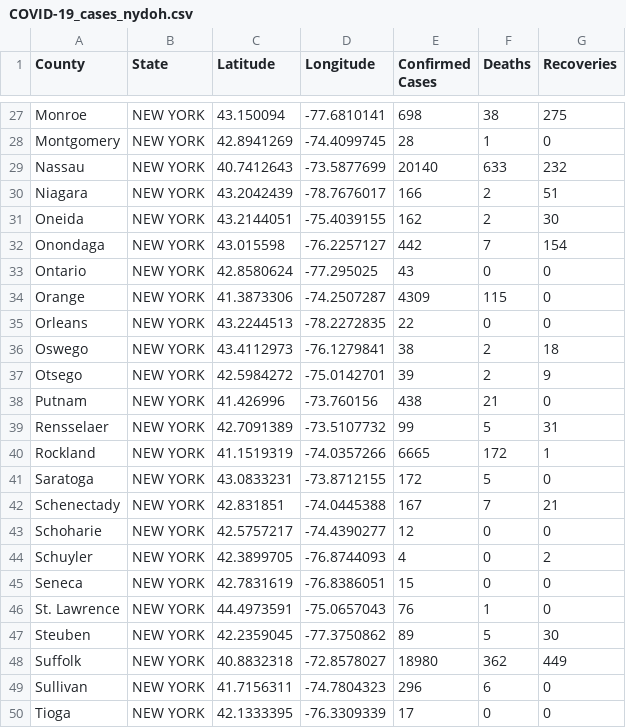
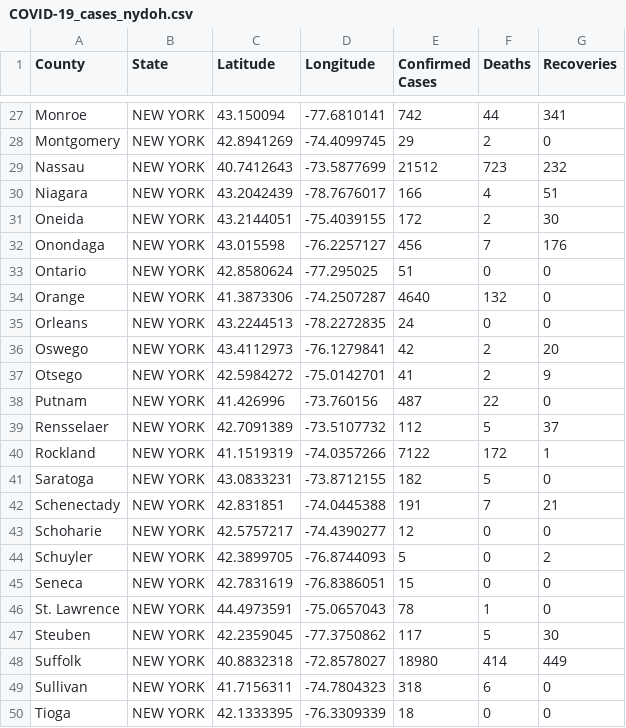
Before and after one commit to ThanatoSohne/COVID-19-Outbreak-Visualization-Tool, a CSV file: Web Scrapers/COVID-19_cases_nydoh.csv, drawn as a sheet; only a part is shown, gaps mark what is left out; the diff covers the shown part only; the diff names each change by its address in the sheet, - before the commit and + after, or states it on an @@ line.

Commit message:
Update COVID-19_cases_nydoh.csv

```diff
--- a/Web Scrapers/COVID-19_cases_nydoh.csv
+++ b/Web Scrapers/COVID-19_cases_nydoh.csv
-E27 (Confirmed Cases): 698
+E27 (Confirmed Cases): 742
-F27 (Deaths): 38
+F27 (Deaths): 44
-G27 (Recoveries): 275
+G27 (Recoveries): 341
-E28 (Confirmed Cases): 28
+E28 (Confirmed Cases): 29
-F28 (Deaths): 1
+F28 (Deaths): 2
-E29 (Confirmed Cases): 20140
+E29 (Confirmed Cases): 21512
-F29 (Deaths): 633
+F29 (Deaths): 723
-F30 (Deaths): 2
+F30 (Deaths): 4
-E31 (Confirmed Cases): 162
+E31 (Confirmed Cases): 172
-E32 (Confirmed Cases): 442
+E32 (Confirmed Cases): 456
-G32 (Recoveries): 154
+G32 (Recoveries): 176
-E33 (Confirmed Cases): 43
+E33 (Confirmed Cases): 51
-E34 (Confirmed Cases): 4309
+E34 (Confirmed Cases): 4640
-F34 (Deaths): 115
+F34 (Deaths): 132
-E35 (Confirmed Cases): 22
+E35 (Confirmed Cases): 24
-E36 (Confirmed Cases): 38
+E36 (Confirmed Cases): 42
-G36 (Recoveries): 18
+G36 (Recoveries): 20
-E37 (Confirmed Cases): 39
+E37 (Confirmed Cases): 41
-E38 (Confirmed Cases): 438
+E38 (Confirmed Cases): 487
-F38 (Deaths): 21
+F38 (Deaths): 22
-E39 (Confirmed Cases): 99
+E39 (Confirmed Cases): 112
-G39 (Recoveries): 31
+G39 (Recoveries): 37
-E40 (Confirmed Cases): 6665
+E40 (Confirmed Cases): 7122
-E41 (Confirmed Cases): 172
+E41 (Confirmed Cases): 182
-E42 (Confirmed Cases): 167
+E42 (Confirmed Cases): 191
-E44 (Confirmed Cases): 4
+E44 (Confirmed Cases): 5
-E46 (Confirmed Cases): 76
+E46 (Confirmed Cases): 78
-E47 (Confirmed Cases): 89
+E47 (Confirmed Cases): 117
-F48 (Deaths): 362
+F48 (Deaths): 414
-E49 (Confirmed Cases): 296
+E49 (Confirmed Cases): 318
-E50 (Confirmed Cases): 17
+E50 (Confirmed Cases): 18
```
Also changed, not shown: 44 edited cells elsewhere in this file.
